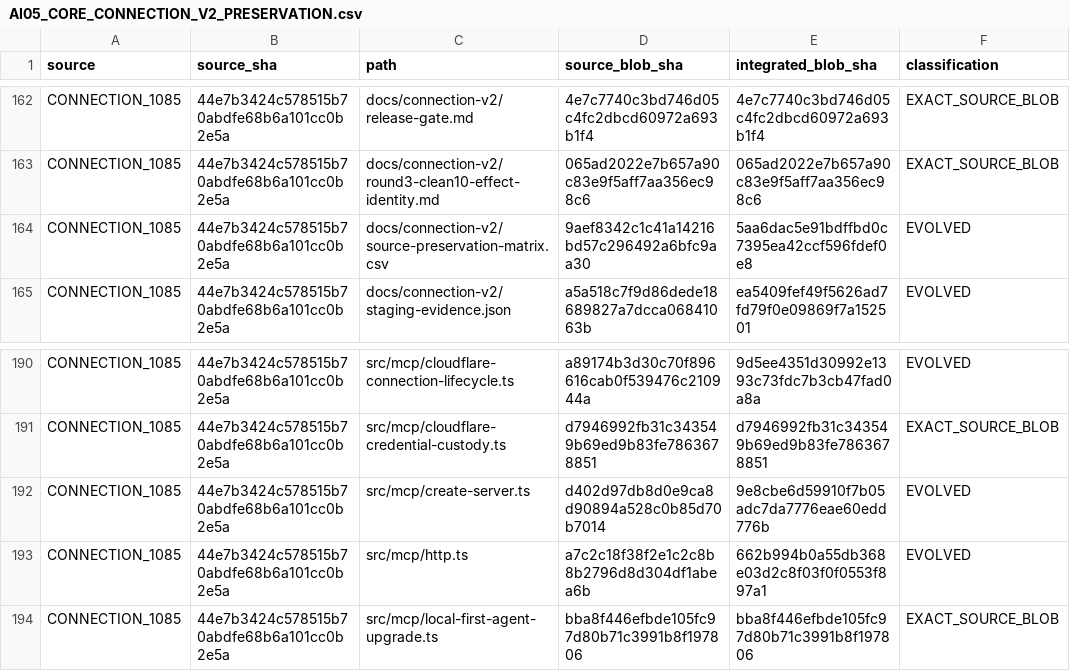
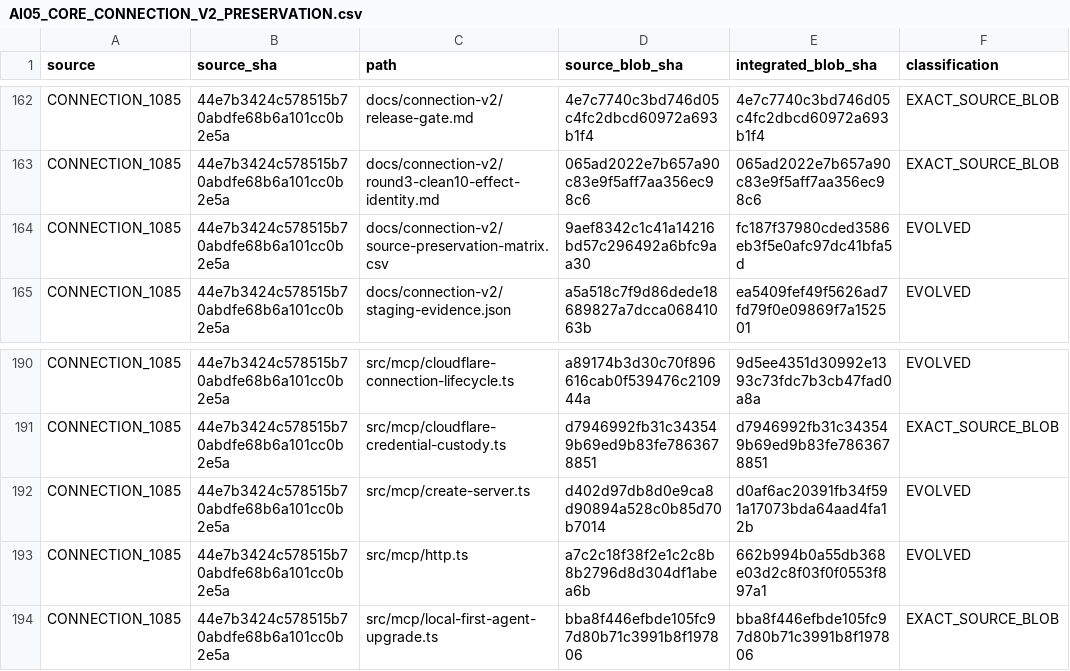
Before and after one commit to Naveax/Nexowire, a CSV file: docs/coord/AI05_CORE_CONNECTION_V2_PRESERVATION.csv, drawn as a sheet; only a part is shown, gaps mark what is left out.

```diff
--- a/docs/coord/AI05_CORE_CONNECTION_V2_PRESERVATION.csv
+++ b/docs/coord/AI05_CORE_CONNECTION_V2_PRESERVATION.csv
@@ -163,3 +163,3 @@ source,source_sha,path,source_blob_sha,integrated_blob_sha,classification
 "CONNECTION_1085","44e7b3424c578515b70abdfe68b6a101cc0b2e5a","docs/connection-v2/round3-clean10-effect-identity.md","065ad2022e7b657a90c83e9f5aff7aa356ec98c6","065ad2022e7b657a90c83e9f5aff7aa356ec98c6","EXACT_SOURCE_BLOB"
-"CONNECTION_1085","44e7b3424c578515b70abdfe68b6a101cc0b2e5a","docs/connection-v2/source-preservation-matrix.csv","9aef8342c1c41a14216bd57c296492a6bfc9aa30","5aa6dac5e91bdffbd0c7395ea42ccf596fdef0e8","EVOLVED"
+"CONNECTION_1085","44e7b3424c578515b70abdfe68b6a101cc0b2e5a","docs/connection-v2/source-preservation-matrix.csv","9aef8342c1c41a14216bd57c296492a6bfc9aa30","fc187f37980cded3586eb3f5e0afc97dc41bfa5d","EVOLVED"
 "CONNECTION_1085","44e7b3424c578515b70abdfe68b6a101cc0b2e5a","docs/connection-v2/staging-evidence.json","a5a518c7f9d86dede18689827a7dcca06841063b","ea5409fef49f5626ad7fd79f0e09869f7a152501","EVOLVED"
@@ -191,3 +191,3 @@ source,source_sha,path,source_blob_sha,integrated_blob_sha,classification
 "CONNECTION_1085","44e7b3424c578515b70abdfe68b6a101cc0b2e5a","src/mcp/cloudflare-credential-custody.ts","d7946992fb31c343549b69ed9b83fe7863678851","d7946992fb31c343549b69ed9b83fe7863678851","EXACT_SOURCE_BLOB"
-"CONNECTION_1085","44e7b3424c578515b70abdfe68b6a101cc0b2e5a","src/mcp/create-server.ts","d402d97db8d0e9ca8d90894a528c0b85d70b7014","9e8cbe6d59910f7b05adc7da7776eae60edd776b","EVOLVED"
+"CONNECTION_1085","44e7b3424c578515b70abdfe68b6a101cc0b2e5a","src/mcp/create-server.ts","d402d97db8d0e9ca8d90894a528c0b85d70b7014","d0af6ac20391fb34f591a17073bda64aad4fa12b","EVOLVED"
 "CONNECTION_1085","44e7b3424c578515b70abdfe68b6a101cc0b2e5a","src/mcp/http.ts","a7c2c18f38f2e1c2c8b8b2796d8d304df1abea6b","662b994b0a55db368e03d2c8f03f0f0553f897a1","EVOLVED"
```
Also changed, not shown: docs/connection-v2/source-preservation-matrix.csv, docs/coord/AI05_ROUND2_SOURCE_PRESERVATION.csv, 8 other files.
